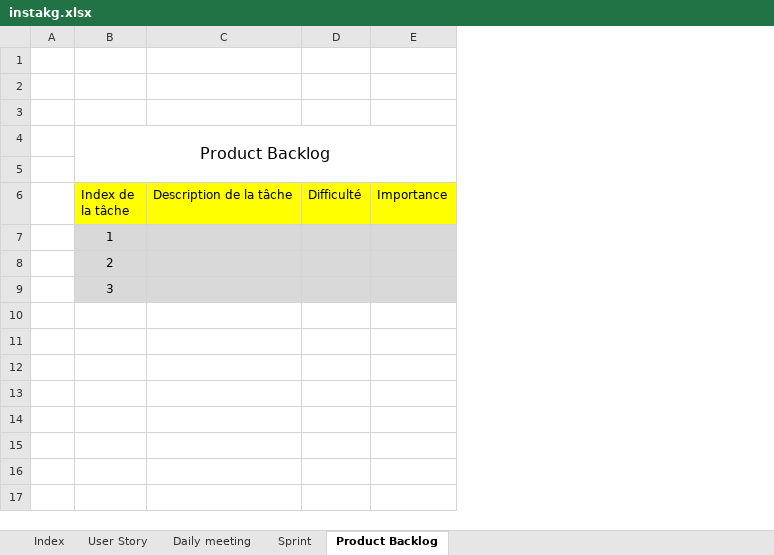
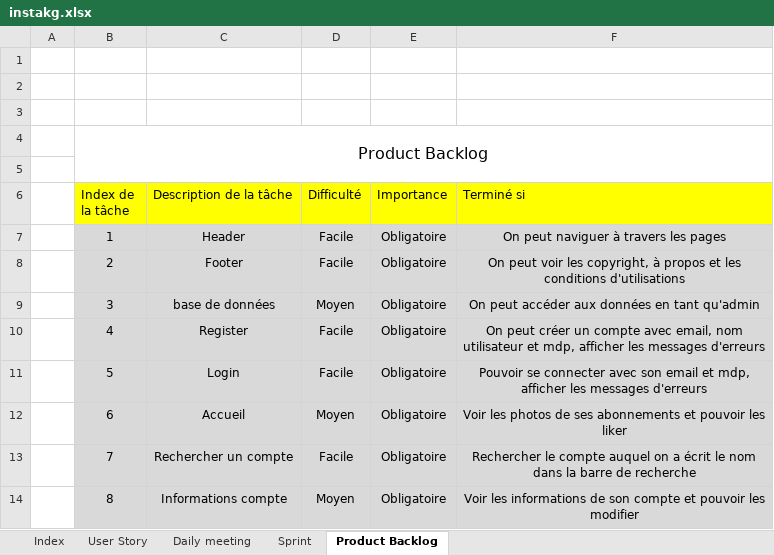
Before and after one commit to ilanmlq/instakg, an Excel workbook: instakg.xlsx, sheet Product Backlog, drawn as a sheet; values as stored, in another font and other column widths than the file's, no borders; removed rows and columns are numbered as before the commit, all else as after; the diff names each change by its address in the sheet, - before the commit and + after, or states it on an @@ line.

```diff
--- a/instakg.xlsx (sheet Product Backlog)
+++ b/instakg.xlsx (sheet Product Backlog)
+column F (Terminé si), empty
-row 7:  | 1
-row 8:  | 2
-row 9:  | 3
+row 7:  | 1 | Header | Facile | Obligatoire | On peut naviguer à travers les pages
+row 8:  | 2 | Footer | Facile | Obligatoire | On peut voir les copyright, à propos et les conditions d'utilisations
+row 9:  | 3 | base de données | Moyen | Obligatoire | On peut accéder aux données en tant qu'admin
+row 10:  | 4 | Register | Facile | Obligatoire | On peut créer un compte avec email, nom utilisateur et mdp, afficher les messages d'erreurs
+row 11:  | 5 | Login | Facile | Obligatoire | Pouvoir se connecter avec son email et mdp, afficher les messages d'erreurs
+row 12:  | 6 | Accueil | Moyen | Obligatoire | Voir les photos de ses abonnements et pouvoir les liker
+row 13:  | 7 | Rechercher un compte | Facile | Obligatoire | Rechercher le compte auquel on a écrit le nom dans la barre de recherche
+row 14:  | 8 | Informations compte | Moyen | Obligatoire | Voir les informations de son compte et pouvoir les modifier
```
Also changed, not shown: sheet User Story, sheet Index, sheet Sprint, sheet Daily meeting.
